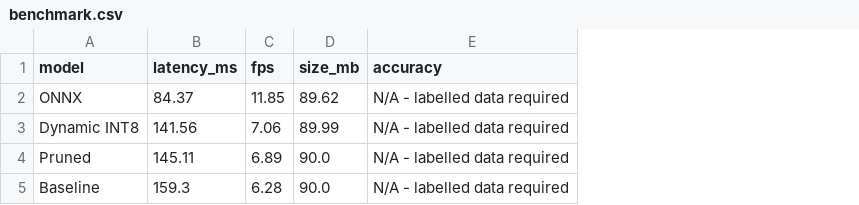
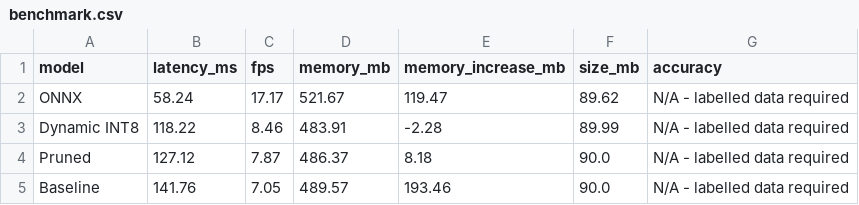
Before and after one commit to Tista-parashar/04_AutoPilot_AI, a CSV file: reports/benchmark.csv, drawn as a sheet; the diff names each change by its address in the sheet, - before the commit and + after, or states it on an @@ line.

Commit message:
Day 52: Add performance benchmarking and reports

```diff
--- a/reports/benchmark.csv
+++ b/reports/benchmark.csv
+column D (memory_mb), rows 2-5: 521.67 | 483.91 | 486.37 | 489.57
+column E (memory_increase_mb), rows 2-5: 119.47 | -2.28 | 8.18 | 193.46
-B2 (latency_ms): 84.37
+B2 (latency_ms): 58.24
-C2 (fps): 11.85
+C2 (fps): 17.17
-B3 (latency_ms): 141.56
+B3 (latency_ms): 118.22
-C3 (fps): 7.06
+C3 (fps): 8.46
-B4 (latency_ms): 145.11
+B4 (latency_ms): 127.12
-C4 (fps): 6.89
+C4 (fps): 7.87
-B5 (latency_ms): 159.3
+B5 (latency_ms): 141.76
-C5 (fps): 6.28
+C5 (fps): 7.05
```
Also changed, not shown: 3 other files.
